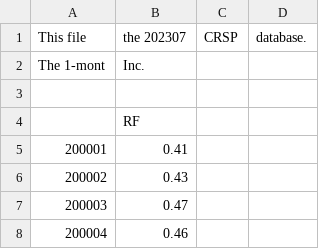
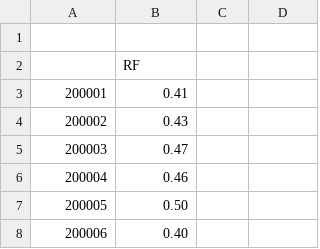
Before and after one commit to Inue23/Thesis, a CSV file: F-F_Research_Data_5_Factors_2x3.csv, drawn as a sheet; only a part is shown; the shorter side is filled out with more unchanged rows; the diff names each change by its address in the sheet, - before the commit and + after, or states it on an @@ line.

Commit message:
Update F-F_Research_Data_5_Factors_2x3.csv

```diff
--- a/F-F_Research_Data_5_Factors_2x3.csv
+++ b/F-F_Research_Data_5_Factors_2x3.csv
-row 1: This file | the 202307 | CRSP | database.
-row 2: The 1-mont | Inc.
```
